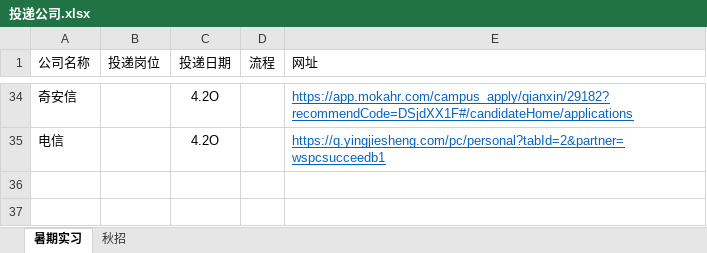
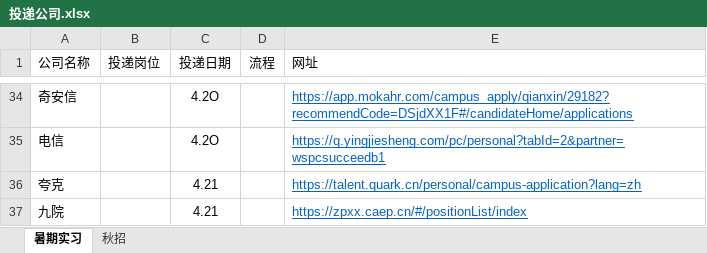
Before and after one commit to Akihi7777/interview, an Excel workbook: 简历投递/投递公司.xlsx, sheet 暑期实习, drawn as a sheet; only a part is shown, gaps mark what is left out; values as stored, in another font and other column widths than the file's, no borders; the diff names each change by its address in the sheet, - before the commit and + after, or states it on an @@ line.

```diff
--- a/简历投递/投递公司.xlsx (sheet 暑期实习)
+++ b/简历投递/投递公司.xlsx (sheet 暑期实习)
+row 36: 夸克 |  | 4.21 |  | https://talent.quark.cn/personal/campus-application?lang=zh
+row 37: 九院 |  | 4.21 |  | https://zpxx.caep.cn/#/positionList/index
```
